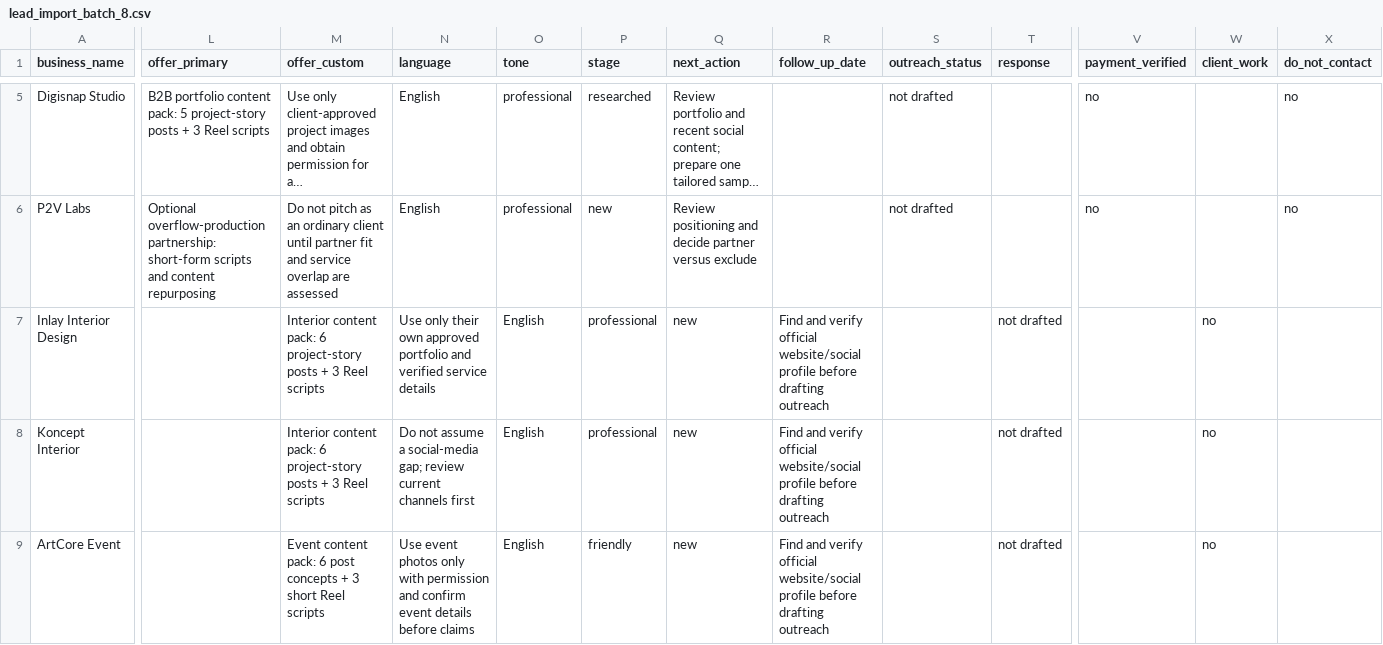
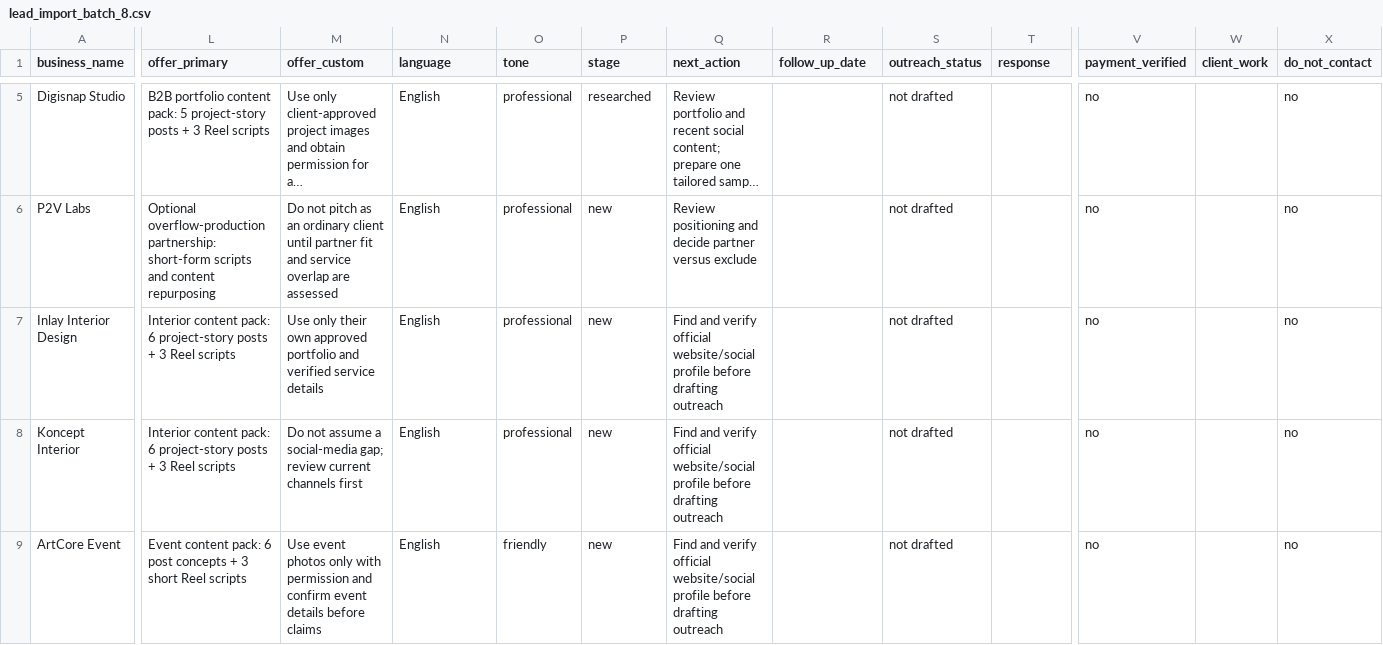
Before and after one commit to kumbipakam29-dev/autopilot-studio, a CSV file: crm/lead_import_batch_8.csv, drawn as a sheet; only a part is shown, gaps mark what is left out; long unchanged cells end in …; the diff covers the shown part only; the diff names each change by its address in the sheet, - before the commit and + after, or states it on an @@ line.

Commit message:
Fix column alignment in CRM prospect batch 8 CSV

```diff
--- a/crm/lead_import_batch_8.csv
+++ b/crm/lead_import_batch_8.csv
-L7:L8 (offer_primary): (empty)
+L7:L8 (offer_primary): Interior content pack: 6 project-story posts + 3 Reel scripts
-M7 (offer_custom): Interior content pack: 6 project-story posts + 3 Reel scripts
+M7 (offer_custom): Use only their own approved portfolio and verified service details
-N7 (language): Use only their own approved portfolio and verified service details
+N7 (language): English
-O7:O8 (tone): English
+O7:O8 (tone): professional
-P7:P8 (stage): professional
+P7:P8 (stage): new
-Q7:Q9 (next_action): new
+Q7:Q9 (next_action): Find and verify official website/social profile before drafting outreach
-R7:R9 (follow_up_date): Find and verify official website/social profile before drafting outreach
+R7:R9 (follow_up_date): (empty)
-S7:S9 (outreach_status): (empty)
+S7:S9 (outreach_status): not drafted
-T7:T9 (response): not drafted
+T7:T9 (response): (empty)
-V7:V9 (payment_verified): (empty)
+V7:V9 (payment_verified): no
-W7:W9 (client_work): no
+W7:W9 (client_work): (empty)
-X7:X9 (do_not_contact): (empty)
+X7:X9 (do_not_contact): no
-M8 (offer_custom): Interior content pack: 6 project-story posts + 3 Reel scripts
+M8 (offer_custom): Do not assume a social-media gap; review current channels first
-N8 (language): Do not assume a social-media gap; review current channels first
+N8 (language): English
-L9 (offer_primary): (empty)
+L9 (offer_primary): Event content pack: 6 post concepts + 3 short Reel scripts
-M9 (offer_custom): Event content pack: 6 post concepts + 3 short Reel scripts
+M9 (offer_custom): Use event photos only with permission and confirm event details before claims
-N9 (language): Use event photos only with permission and confirm event details before claims
+N9 (language): English
-O9 (tone): English
+O9 (tone): friendly
-P9 (stage): friendly
+P9 (stage): new
```
Also changed, not shown: 6 edited cells elsewhere in this file.
